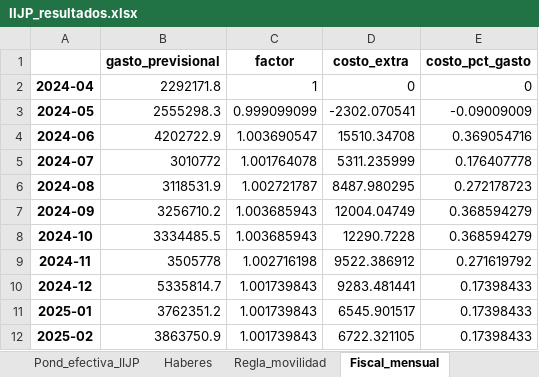
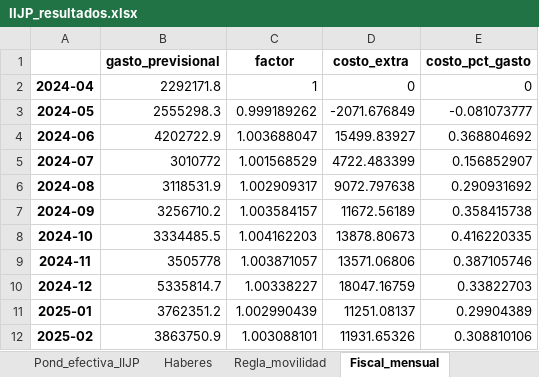
Before and after one commit to santiagoriverti/IPC_jubilados, an Excel workbook: output/IIJP_resultados.xlsx, sheet Fiscal_mensual, drawn as a sheet; only a part is shown; values as stored, in another font and other column widths than the file's, no borders; the diff covers the shown part only; the diff names each change by its address in the sheet, - before the commit and + after, or states it on an @@ line.

```diff
--- a/output/IIJP_resultados.xlsx (sheet Fiscal_mensual)
+++ b/output/IIJP_resultados.xlsx (sheet Fiscal_mensual)
-C3 (factor): 0.999099099
+C3 (factor): 0.999189262
-D3 (costo_extra): -2302.070541
+D3 (costo_extra): -2071.676849
-E3 (costo_pct_gasto): -0.09009009
+E3 (costo_pct_gasto): -0.081073777
-C4 (factor): 1.003690547
+C4 (factor): 1.003688047
-D4 (costo_extra): 15510.34708
+D4 (costo_extra): 15499.83927
-E4 (costo_pct_gasto): 0.369054716
+E4 (costo_pct_gasto): 0.368804692
-C5 (factor): 1.001764078
+C5 (factor): 1.001568529
-D5 (costo_extra): 5311.235999
+D5 (costo_extra): 4722.483399
-E5 (costo_pct_gasto): 0.176407778
+E5 (costo_pct_gasto): 0.156852907
-C6 (factor): 1.002721787
+C6 (factor): 1.002909317
-D6 (costo_extra): 8487.980295
+D6 (costo_extra): 9072.797638
-E6 (costo_pct_gasto): 0.272178723
+E6 (costo_pct_gasto): 0.290931692
-C7 (factor): 1.003685943
+C7 (factor): 1.003584157
-D7 (costo_extra): 12004.04749
+D7 (costo_extra): 11672.56189
-E7 (costo_pct_gasto): 0.368594279
+E7 (costo_pct_gasto): 0.358415738
-C8 (factor): 1.003685943
+C8 (factor): 1.004162203
-D8 (costo_extra): 12290.7228
+D8 (costo_extra): 13878.80673
-E8 (costo_pct_gasto): 0.368594279
+E8 (costo_pct_gasto): 0.416220335
-C9 (factor): 1.002716198
+C9 (factor): 1.003871057
-D9 (costo_extra): 9522.386912
+D9 (costo_extra): 13571.06806
-E9 (costo_pct_gasto): 0.271619792
+E9 (costo_pct_gasto): 0.387105746
-C10 (factor): 1.001739843
+C10 (factor): 1.00338227
-D10 (costo_extra): 9283.481441
+D10 (costo_extra): 18047.16759
-E10 (costo_pct_gasto): 0.17398433
+E10 (costo_pct_gasto): 0.33822703
-C11 (factor): 1.001739843
+C11 (factor): 1.002990439
-D11 (costo_extra): 6545.901517
+D11 (costo_extra): 11251.08137
-E11 (costo_pct_gasto): 0.17398433
+E11 (costo_pct_gasto): 0.29904389
-C12 (factor): 1.001739843
+C12 (factor): 1.003088101
-D12 (costo_extra): 6722.321105
+D12 (costo_extra): 11931.65326
-E12 (costo_pct_gasto): 0.17398433
+E12 (costo_pct_gasto): 0.308810106
```
Also changed, not shown: 54 edited cells elsewhere in this sheet, sheet Haberes, sheet Regla_movilidad, sheet Fiscal_anual, sheet Notas, 20 other files.
